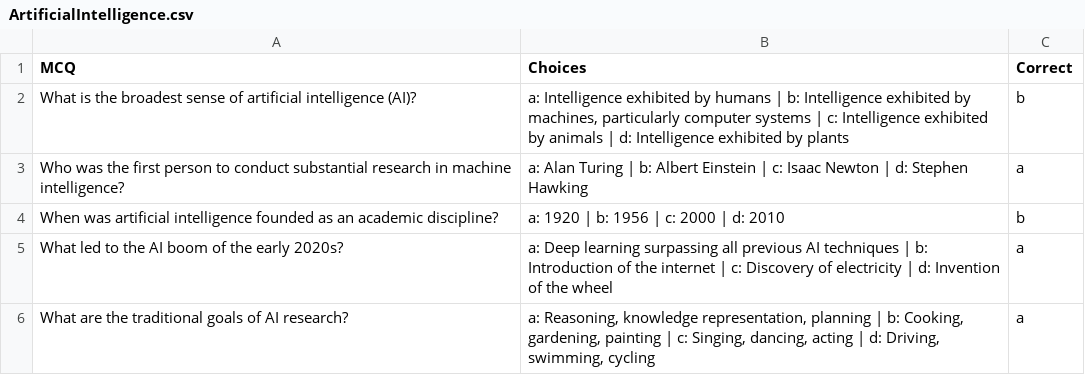
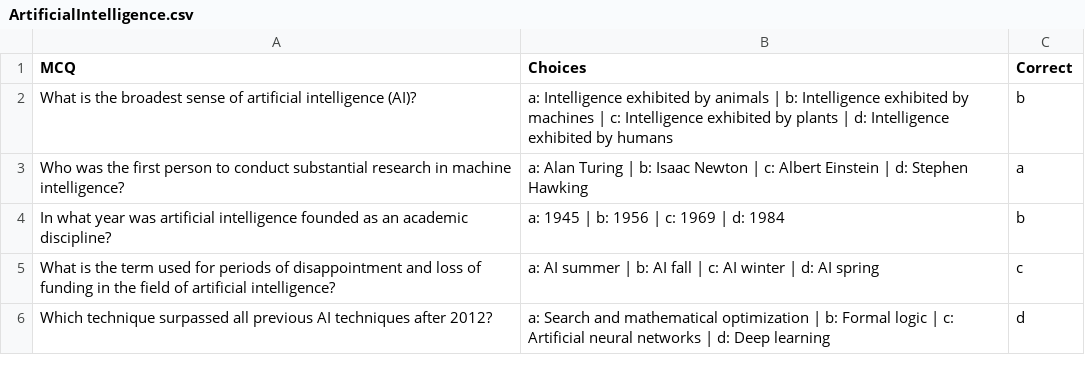
Before and after one commit to upanshu-sharma/MCQGen, a CSV file: experiment/ArtificialIntelligence.csv, drawn as a sheet.

```diff
--- a/experiment/ArtificialIntelligence.csv
+++ b/experiment/ArtificialIntelligence.csv
@@ -1,6 +1,6 @@
 MCQ,Choices,Correct
-What is the broadest sense of artificial intelligence (AI)?,"a: Intelligence exhibited by humans | b: Intelligence exhibited by machines, particularly computer systems | c: Intelligence exhibited by animals | d: Intelligence exhibited by plants",b
-Who was the first person to conduct substantial research in machine intelligence?,a: Alan Turing | b: Albert Einstein | c: Isaac Newton | d: Stephen Hawking,a
-When was artificial intelligence founded as an academic discipline?,a: 1920 | b: 1956 | c: 2000 | d: 2010,b
-What led to the AI boom of the early 2020s?,a: Deep learning surpassing all previous AI techniques | b: Introduction of the internet | c: Discovery of electricity | d: Invention of the wheel,a
-What are the traditional goals of AI research?,"a: Reasoning, knowledge representation, planning | b: Cooking, gardening, painting | c: Singing, dancing, acting | d: Driving, swimming, cycling",a
+What is the broadest sense of artificial intelligence (AI)?,a: Intelligence exhibited by animals | b: Intelligence exhibited by machines | c: Intelligence exhibited by plants | d: Intelligence exhibited by humans,b
+Who was the first person to conduct substantial research in machine intelligence?,a: Alan Turing | b: Isaac Newton | c: Albert Einstein | d: Stephen Hawking,a
+In what year was artificial intelligence founded as an academic discipline?,a: 1945 | b: 1956 | c: 1969 | d: 1984,b
+What is the term used for periods of disappointment and loss of funding in the field of artificial intelligence?,a: AI summer | b: AI fall | c: AI winter | d: AI spring,c
+Which technique surpassed all previous AI techniques after 2012?,a: Search and mathematical optimization | b: Formal logic | c: Artificial neural networks | d: Deep learning,d
```
Also changed, not shown: 20 other files.
